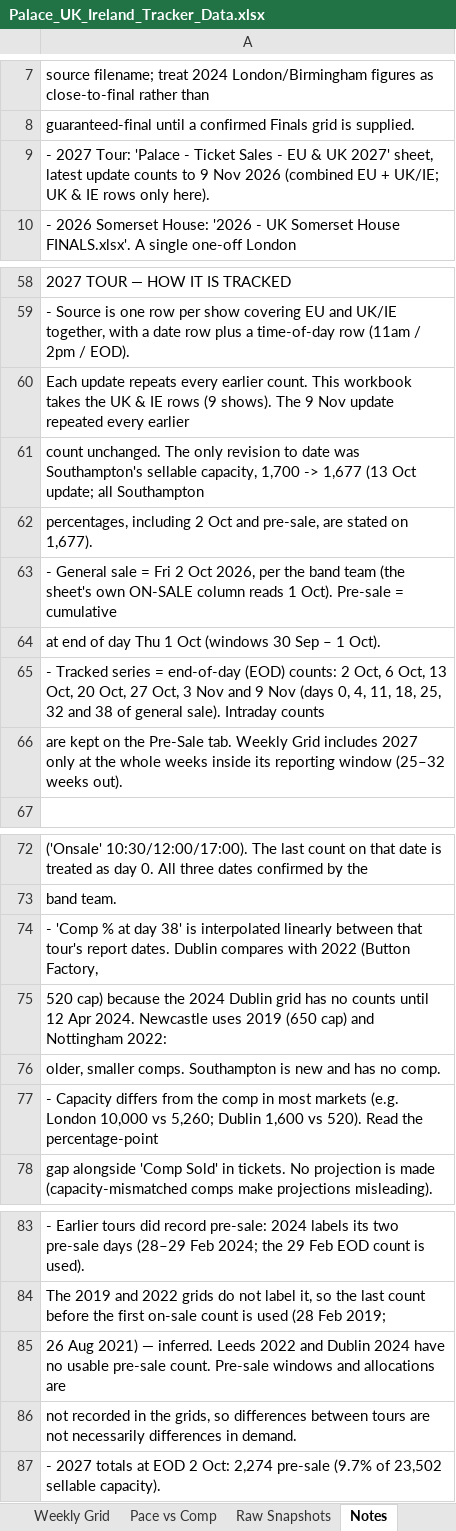
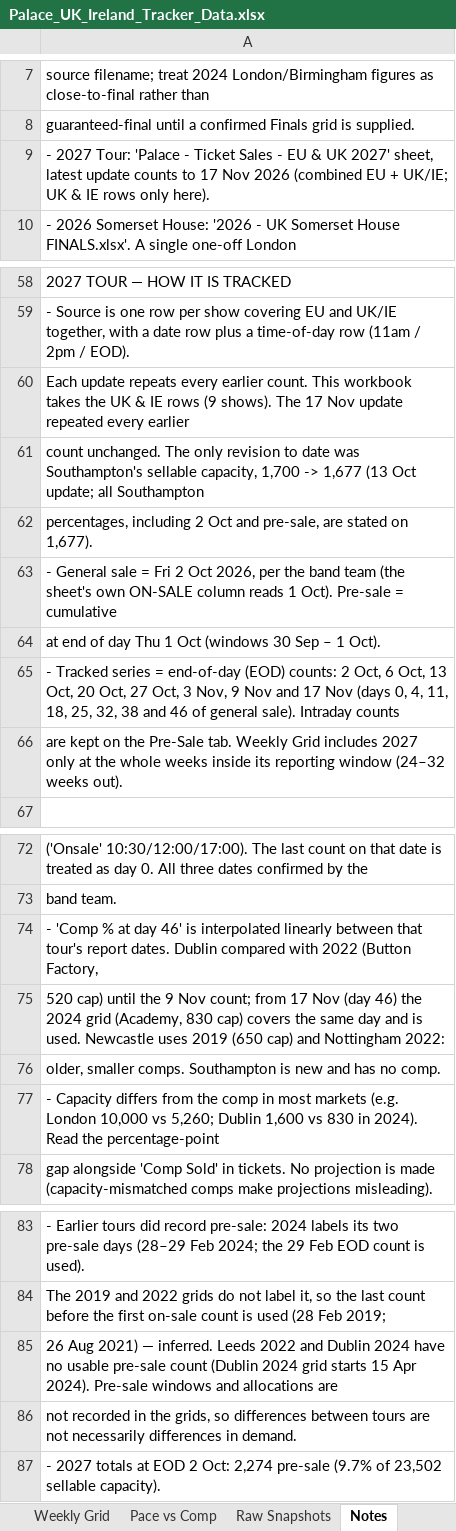
Before and after one commit to mikegtsc/palace-tracker, an Excel workbook: uk-ireland/Palace_UK_Ireland_Tracker_Data.xlsx, sheet Notes, drawn as a sheet; only a part is shown, gaps mark what is left out; values as stored, in another font and other column widths than the file's, no borders; the diff names each change by its address in the sheet, - before the commit and + after, or states it on an @@ line.

```diff
--- a/uk-ireland/Palace_UK_Ireland_Tracker_Data.xlsx (sheet Notes)
+++ b/uk-ireland/Palace_UK_Ireland_Tracker_Data.xlsx (sheet Notes)
-A9: …counts to 9 Nov 2026…
+A9: …counts to 17 Nov 2026…
-A60: …shows). The 9 Nov update…
+A60: …shows). The 17 Nov update…
-A65: …Oct, 3 Nov and 9 Nov (days 0, 4, 11, 18, 25, 32 and 38 of general…
+A65: …Oct, 3 Nov, 9 Nov and 17 Nov (days 0, 4, 11, 18, 25, 32, 38 and 46 of general…
-A66: …reporting window (25–32 weeks out).
+A66: …reporting window (24–32 weeks out).
-A74: …at day 38' is interpolated linearly between that tour's report dates. Dublin compares with 2022…
+A74: …at day 46' is interpolated linearly between that tour's report dates. Dublin compared with 2022…
-A75: 520 cap) because the 2024 Dublin grid has no counts until 12 Apr 2024. Newcastle uses…
+A75: 520 cap) until the 9 Nov count; from 17 Nov (day 46) the 2024 grid (Academy, 830 cap) covers the same day and is used. Newcastle uses…
-A77: …1,600 vs 520). Read the…
+A77: …1,600 vs 830 in 2024). Read the…
-A85: …usable pre-sale count. Pre-sale windows…
+A85: …usable pre-sale count (Dublin 2024 grid starts 15 Apr 2024). Pre-sale windows…
```
Also changed, not shown: sheet Live 2027, sheet Pre-Sale, sheet Raw Snapshots, sheet Weekly Grid, sheet Overview, formulas that keep their value, 1 other file.
